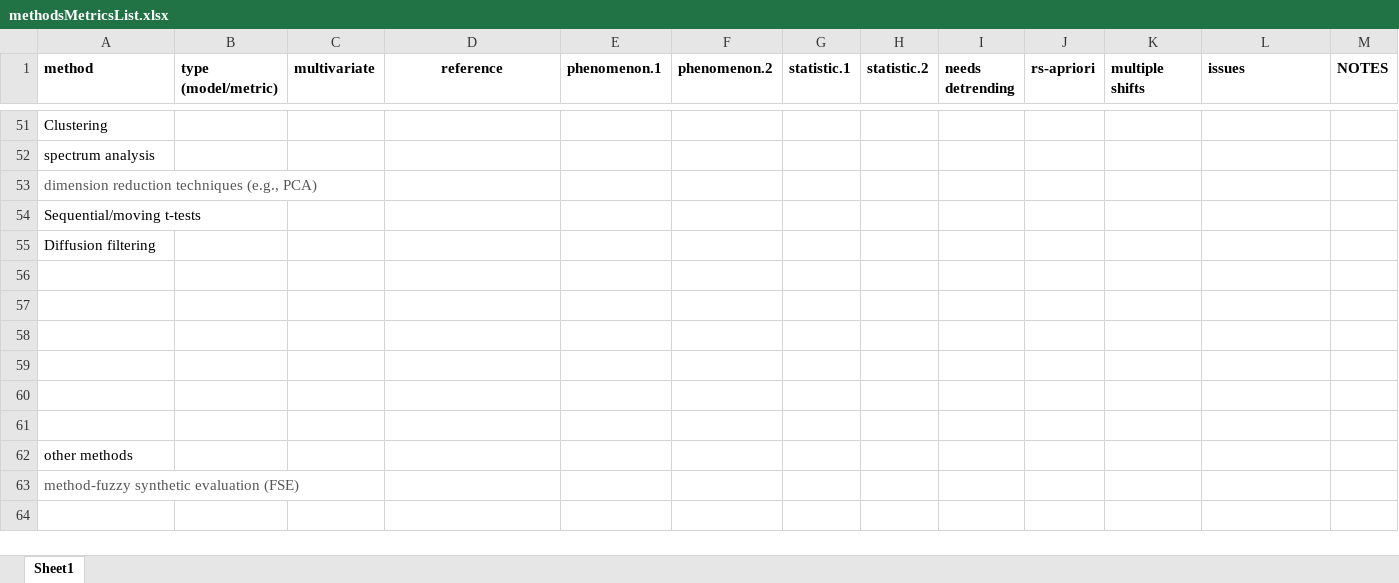
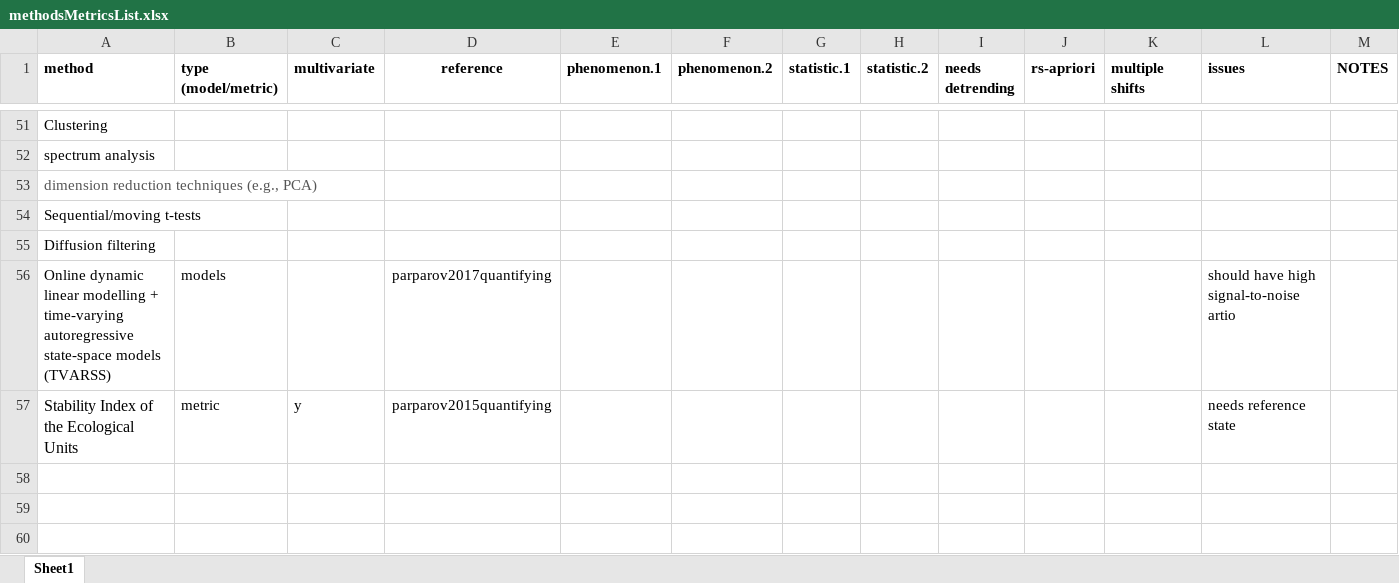
Before and after one commit to trashbirdecology/myDissertation, an Excel workbook: chapterFiles/rdmReview/methodsMetricsList.xlsx, sheet Sheet1, drawn as a sheet; only a part is shown, gaps mark what is left out; the shorter side is filled out with more unchanged rows; values as stored, in another font and other column widths than the file's, no borders; the diff names each change by its address in the sheet, - before the commit and + after, or states it on an @@ line.

```diff
--- a/chapterFiles/rdmReview/methodsMetricsList.xlsx (sheet Sheet1)
+++ b/chapterFiles/rdmReview/methodsMetricsList.xlsx (sheet Sheet1)
-row 56: (empty)
+row 56: Online dynamic linear modelling + time‐varying autoregressive state‐space models (TVARSS) | models |  | parparov2017quantifying |  |  |  |  |  |  |  | should have high signal-to-noise artio
-row 57: (empty)
+row 57: Stability Index of the Ecological Units | metric | y | parparov2015quantifying |  |  |  |  |  |  |  | needs reference state
```
Also changed, not shown: 13 other files.
